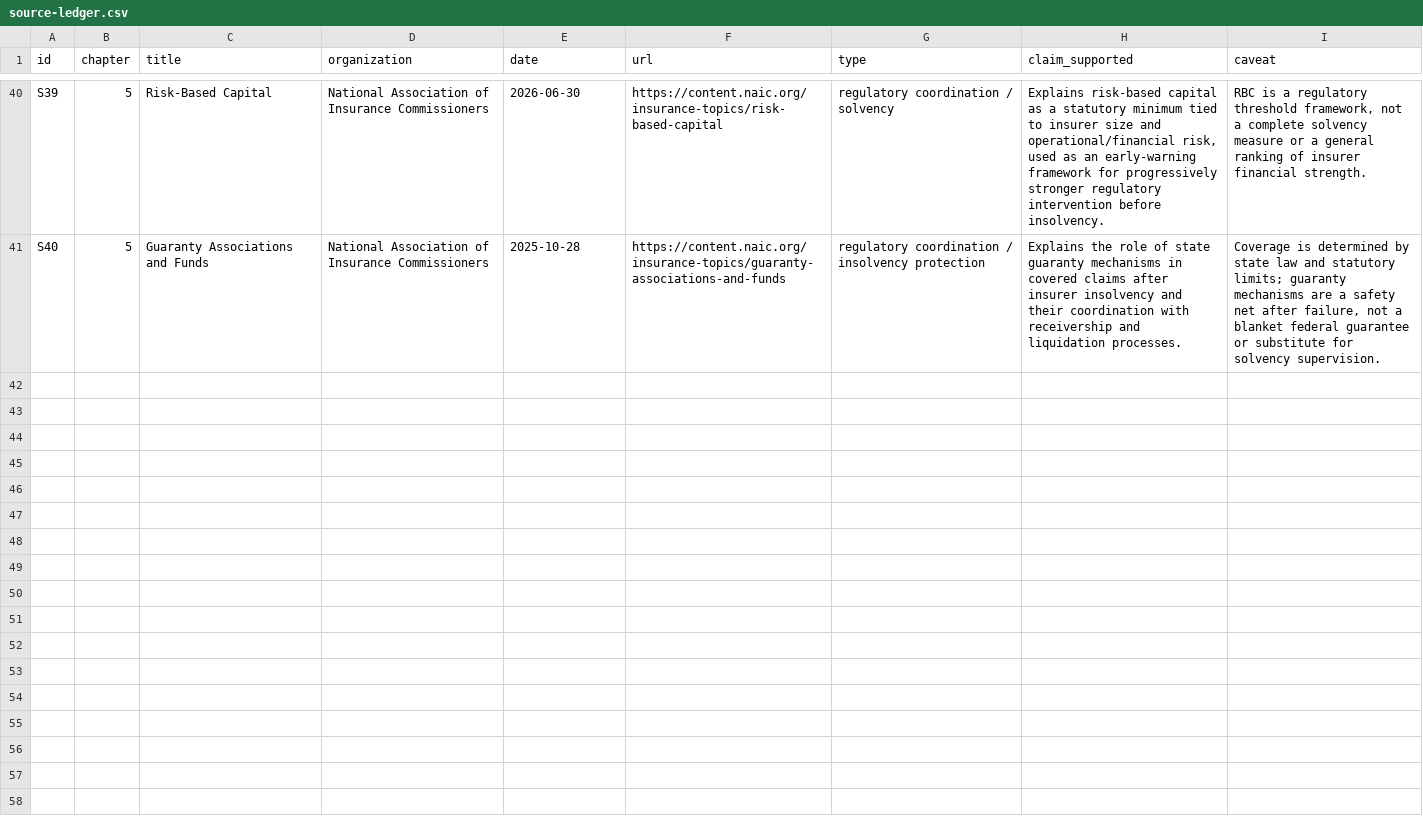
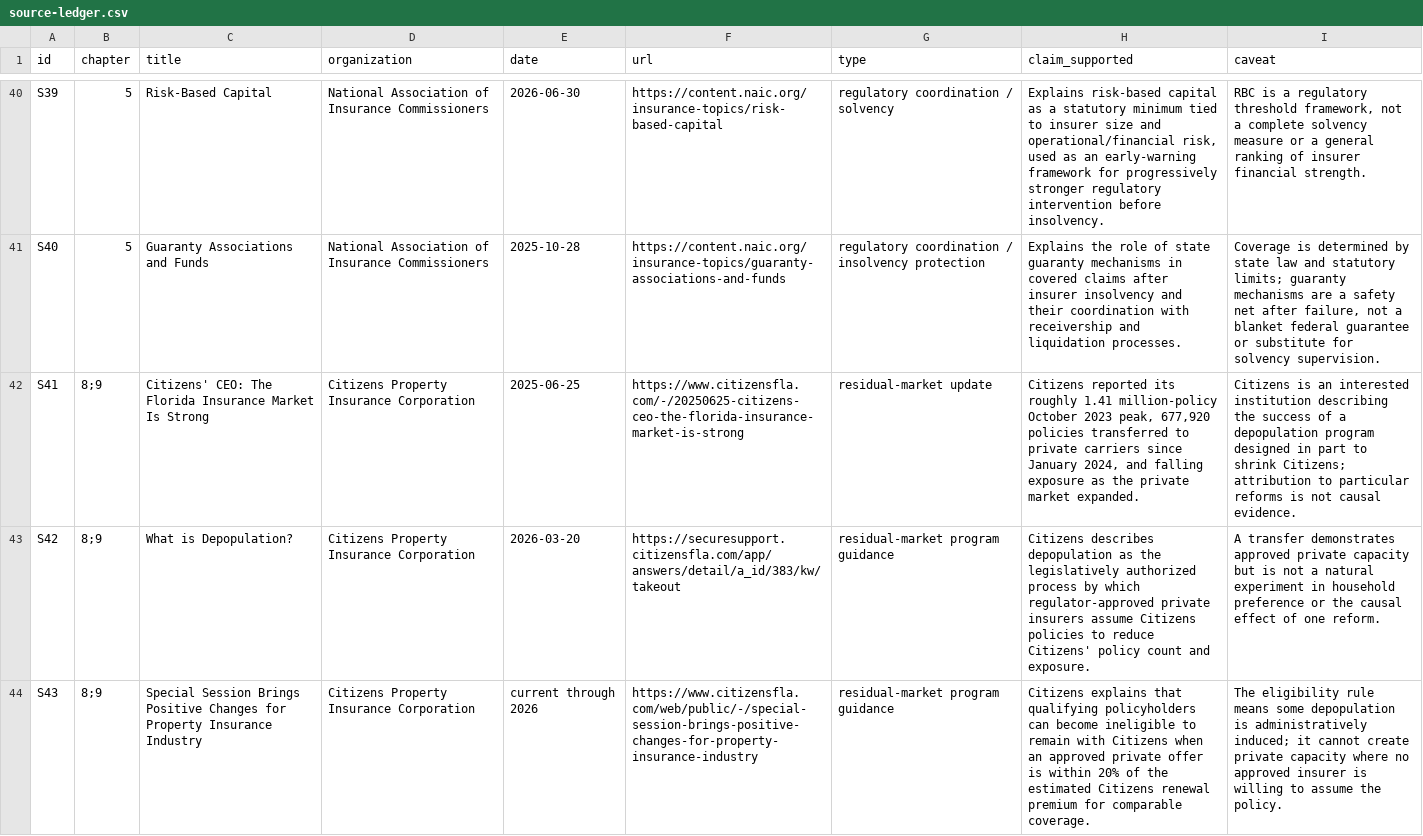
Before and after one commit to Svyable/desk, a CSV file: books/the-risk-pool/research/source-ledger.csv, drawn as a sheet; only a part is shown, gaps mark what is left out; the diff names each change by its address in the sheet, - before the commit and + after, or states it on an @@ line.

Commit message:
research: absorb Florida source-ledger integration

```diff
--- a/books/the-risk-pool/research/source-ledger.csv
+++ b/books/the-risk-pool/research/source-ledger.csv
+row 42: S41 | 8;9 | Citizens' CEO: The Florida Insurance Market Is Strong | Citizens Property Insurance Corporation | 2025-06-25 | https://www.citizensfla.com/-/20250625-citizens-ceo-the-florida-insurance-market-is-strong | residual-market update | Citizens reported its roughly 1.41 million-policy October 2023 peak, 677,920 policies transferred to private carriers since January 2024, and falling exposure as the private market expanded. | Citizens is an interested institution describing the success of a depopulation program designed in part to shrink Citizens; attribution to particular reforms is not causal evidence.
+row 43: S42 | 8;9 | What is Depopulation? | Citizens Property Insurance Corporation | 2026-03-20 | https://securesupport.citizensfla.com/app/answers/detail/a_id/383/kw/takeout | residual-market program guidance | Citizens describes depopulation as the legislatively authorized process by which regulator-approved private insurers assume Citizens policies to reduce Citizens' policy count and exposure. | A transfer demonstrates approved private capacity but is not a natural experiment in household preference or the causal effect of one reform.
+row 44: S43 | 8;9 | Special Session Brings Positive Changes for Property Insurance Industry | Citizens Property Insurance Corporation | current through 2026 | https://www.citizensfla.com/web/public/-/special-session-brings-positive-changes-for-property-insurance-industry | residual-market program guidance | Citizens explains that qualifying policyholders can become ineligible to remain with Citizens when an approved private offer is within 20% of the estimated Citizens renewal premium for comparable coverage. | The eligibility rule means some depopulation is administratively induced; it cannot create private capacity where no approved insurer is willing to assume the policy.
```
